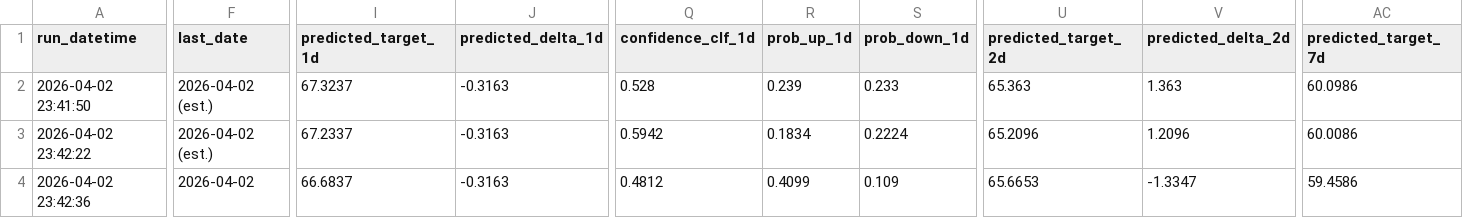
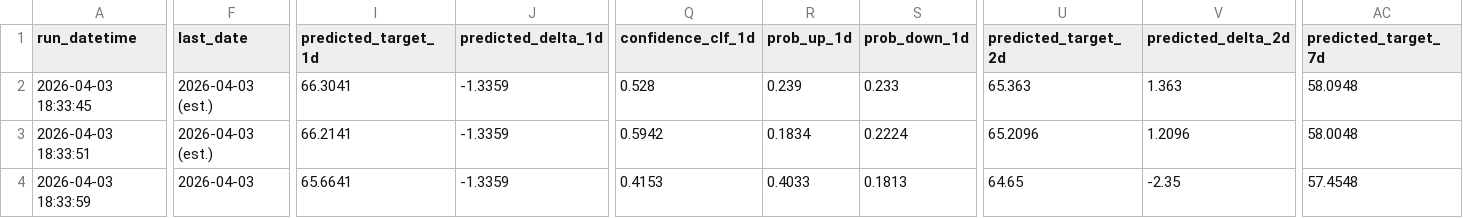
Before and after one commit to savic14/lime_intel, a CSV file: data/processed/daily_forecast_base.csv, drawn as a sheet; only a part is shown, gaps mark what is left out; the diff covers the shown part only; the diff names each change by its address in the sheet, - before the commit and + after, or states it on an @@ line.

```diff
--- a/data/processed/daily_forecast_base.csv
+++ b/data/processed/daily_forecast_base.csv
-A2 (run_datetime): 2026-04-02 23:41:50
+A2 (run_datetime): 2026-04-03 18:33:45
-F2:F3 (last_date): 2026-04-02 (est.)
+F2:F3 (last_date): 2026-04-03 (est.)
-I2 (predicted_target_1d): 67.3237
+I2 (predicted_target_1d): 66.3041
-J2:J4 (predicted_delta_1d): -0.3163
+J2:J4 (predicted_delta_1d): -1.3359
-AC2 (predicted_target_7d): 60.0986
+AC2 (predicted_target_7d): 58.0948
-A3 (run_datetime): 2026-04-02 23:42:22
+A3 (run_datetime): 2026-04-03 18:33:51
-I3 (predicted_target_1d): 67.2337
+I3 (predicted_target_1d): 66.2141
-AC3 (predicted_target_7d): 60.0086
+AC3 (predicted_target_7d): 58.0048
-A4 (run_datetime): 2026-04-02 23:42:36
+A4 (run_datetime): 2026-04-03 18:33:59
-F4 (last_date): 2026-04-02
+F4 (last_date): 2026-04-03
-I4 (predicted_target_1d): 66.6837
+I4 (predicted_target_1d): 65.6641
-Q4 (confidence_clf_1d): 0.4812
+Q4 (confidence_clf_1d): 0.4153
-R4 (prob_up_1d): 0.4099
+R4 (prob_up_1d): 0.4033
-S4 (prob_down_1d): 0.109
+S4 (prob_down_1d): 0.1813
-U4 (predicted_target_2d): 65.6653
+U4 (predicted_target_2d): 64.65
-V4 (predicted_delta_2d): -1.3347
+V4 (predicted_delta_2d): -2.35
-AC4 (predicted_target_7d): 59.4586
+AC4 (predicted_target_7d): 57.4548
```
Also changed, not shown: 57 edited cells elsewhere in this file, 4 other files.
